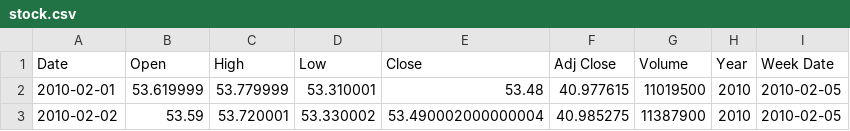
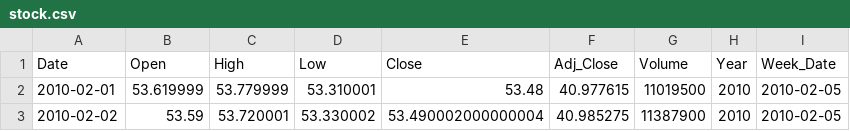
Before and after one commit to beckyydo/Project-2, a CSV file: Resources/Table 1/Final Tables/stock.csv, drawn as a sheet; only a part is shown.

```diff
--- a/Resources/Table 1/Final Tables/stock.csv
+++ b/Resources/Table 1/Final Tables/stock.csv
@@ -1,2 +1,2 @@
-Date,Open,High,Low,Close,Adj Close,Volume,Year,Week Date
+Date,Open,High,Low,Close,Adj_Close,Volume,Year,Week_Date
 2010-02-01,53.619999,53.779999,53.310001,53.48,40.977615,11019500,2010,2010-02-05
```
Also changed, not shown: Resources/Table 1/Final Tables/stock_wk.csv, Resources/Table 1/Final Tables/walmart.csv, 6 other files.
